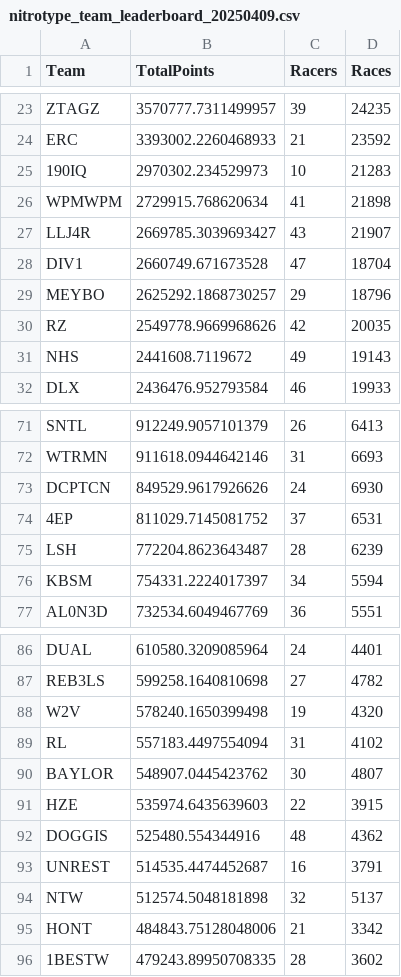
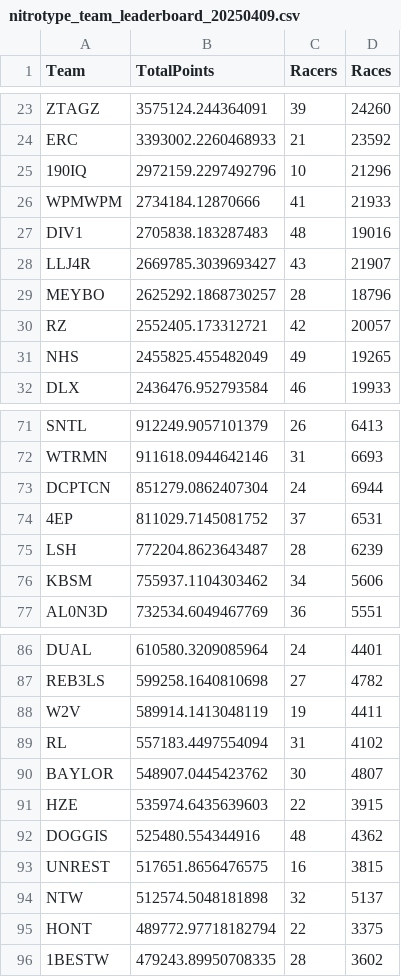
Before and after one commit to theoneitrox/nitrotypelb, a CSV file: csv_archive/nitrotype_team_leaderboard_20250409.csv, drawn as a sheet; only a part is shown, gaps mark what is left out; removed rows and columns are numbered as before the commit, all else as after; the diff covers the shown part only; the diff names each change by its address in the sheet, - before the commit and + after, or states it on an @@ line.

```diff
--- a/csv_archive/nitrotype_team_leaderboard_20250409.csv
+++ b/csv_archive/nitrotype_team_leaderboard_20250409.csv
-B23 (TotalPoints): 3570777.7311499957
+B23 (TotalPoints): 3575124.244364091
-D23 (Races): 24235
+D23 (Races): 24260
-B25 (TotalPoints): 2970302.234529973
+B25 (TotalPoints): 2972159.2297492796
-D25 (Races): 21283
+D25 (Races): 21296
-B26 (TotalPoints): 2729915.768620634
+B26 (TotalPoints): 2734184.12870666
-D26 (Races): 21898
+D26 (Races): 21933
+row 27: DIV1 | 2705838.183287483 | 48 | 19016
-row 28: DIV1 | 2660749.671673528 | 47 | 18704
-C29 (Racers): 29
+C29 (Racers): 28
-B30 (TotalPoints): 2549778.9669968626
+B30 (TotalPoints): 2552405.173312721
-D30 (Races): 20035
+D30 (Races): 20057
-B31 (TotalPoints): 2441608.7119672
+B31 (TotalPoints): 2455825.455482049
-D31 (Races): 19143
+D31 (Races): 19265
-B73 (TotalPoints): 849529.9617926626
+B73 (TotalPoints): 851279.0862407304
-D73 (Races): 6930
+D73 (Races): 6944
-B76 (TotalPoints): 754331.2224017397
+B76 (TotalPoints): 755937.1104303462
-D76 (Races): 5594
+D76 (Races): 5606
-B88 (TotalPoints): 578240.1650399498
+B88 (TotalPoints): 589914.1413048119
-D88 (Races): 4320
+D88 (Races): 4411
-B93 (TotalPoints): 514535.4474452687
+B93 (TotalPoints): 517651.8656476575
-D93 (Races): 3791
+D93 (Races): 3815
-B95 (TotalPoints): 484843.75128048006
+B95 (TotalPoints): 489772.97718182794
-C95 (Racers): 21
+C95 (Racers): 22
-D95 (Races): 3342
+D95 (Races): 3375
```
Also changed, not shown: 1 added row, 1 removed row and 55 edited cells elsewhere in this file, csv_archive/nitrotype_season_leaderboard_20250409.csv, 1 other file.
